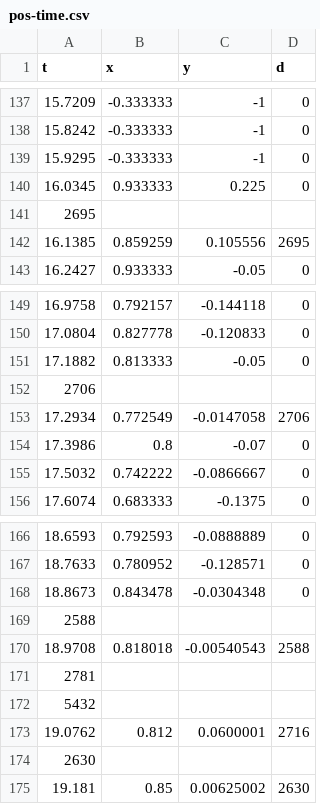
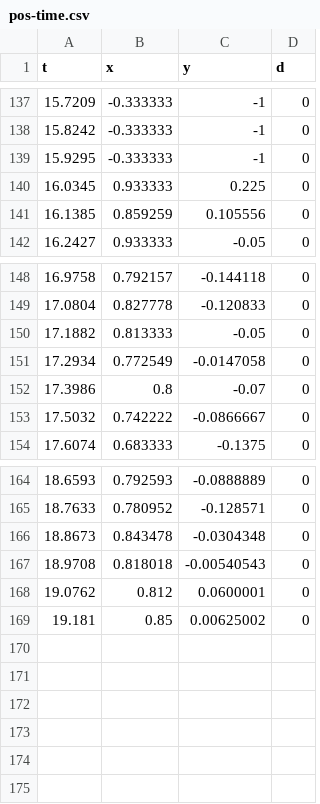
Before and after one commit to leslysandra/R200detection-tracking, a CSV file: gnuplot/pos-time.csv, drawn as a sheet; only a part is shown, gaps mark what is left out.

```diff
--- a/gnuplot/pos-time.csv
+++ b/gnuplot/pos-time.csv
@@ -140,4 +140,3 @@ t, x, y, d
 16.0345, 0.933333, 0.225, 0
-2695
-16.1385, 0.859259, 0.105556, 2695
+16.1385, 0.859259, 0.105556, 0
 16.2427, 0.933333, -0.05, 0
@@ -151,4 +150,3 @@ t, x, y, d
 17.1882, 0.813333, -0.05, 0
-2706
-17.2934, 0.772549, -0.0147058, 2706
+17.2934, 0.772549, -0.0147058, 0
 17.3986, 0.8, -0.07, 0
@@ -168,8 +166,4 @@ t, x, y, d
 18.8673, 0.843478, -0.0304348, 0
-2588
-18.9708, 0.818018, -0.00540543, 2588
-2781
-5432
-19.0762, 0.812, 0.0600001, 2716
-2630
-19.181, 0.85, 0.00625002, 2630
+18.9708, 0.818018, -0.00540543, 0
+19.0762, 0.812, 0.0600001, 0
+19.181, 0.85, 0.00625002, 0
```
Also changed, not shown: 3 other files.
